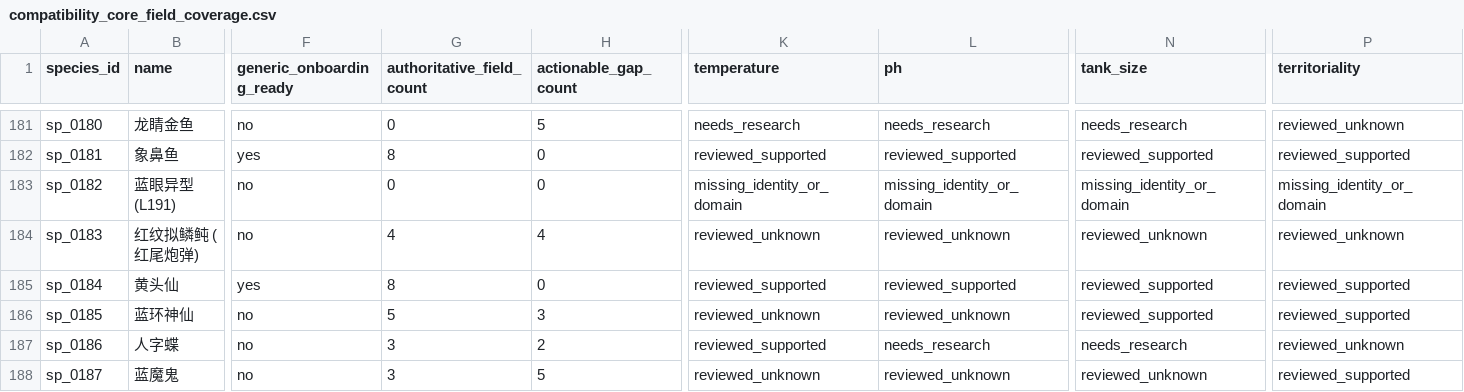
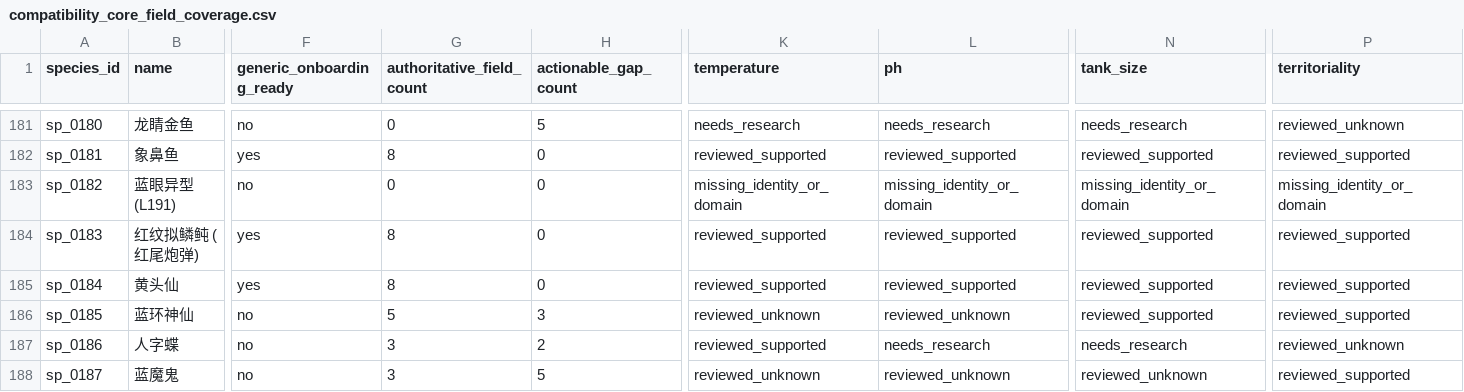
Before and after one commit to chusday97/aquaguide-tank-guide, a CSV file: docs/compatibility_core_field_coverage.csv, drawn as a sheet; only a part is shown, gaps mark what is left out; the diff names each change by its address in the sheet, - before the commit and + after, or states it on an @@ line.

Commit message:
compatibility: review numeric evidence wave11

```diff
--- a/docs/compatibility_core_field_coverage.csv
+++ b/docs/compatibility_core_field_coverage.csv
-F184 (generic_onboarding_ready): no
+F184 (generic_onboarding_ready): yes
-G184 (authoritative_field_count): 4
+G184 (authoritative_field_count): 8
-H184 (actionable_gap_count): 4
+H184 (actionable_gap_count): 0
-K184 (temperature): reviewed_unknown
+K184 (temperature): reviewed_supported
-L184 (ph): reviewed_unknown
+L184 (ph): reviewed_supported
-N184 (tank_size): reviewed_unknown
+N184 (tank_size): reviewed_supported
-P184 (territoriality): reviewed_unknown
+P184 (territoriality): reviewed_supported
```
Also changed, not shown: 9 other files.
